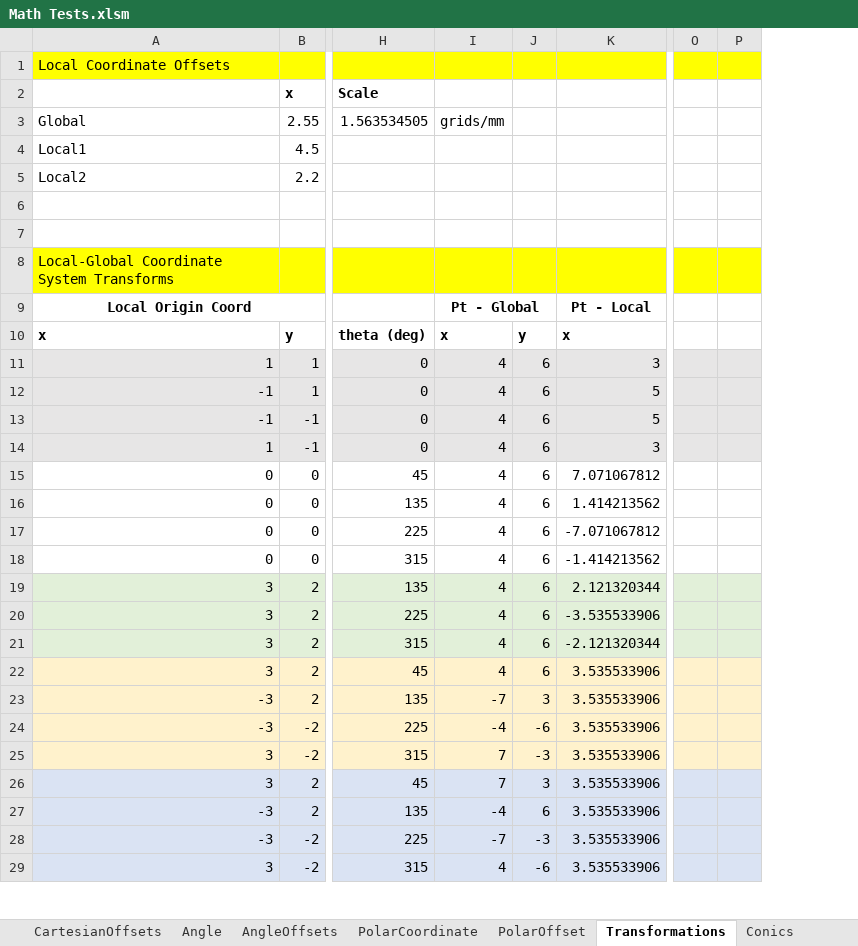
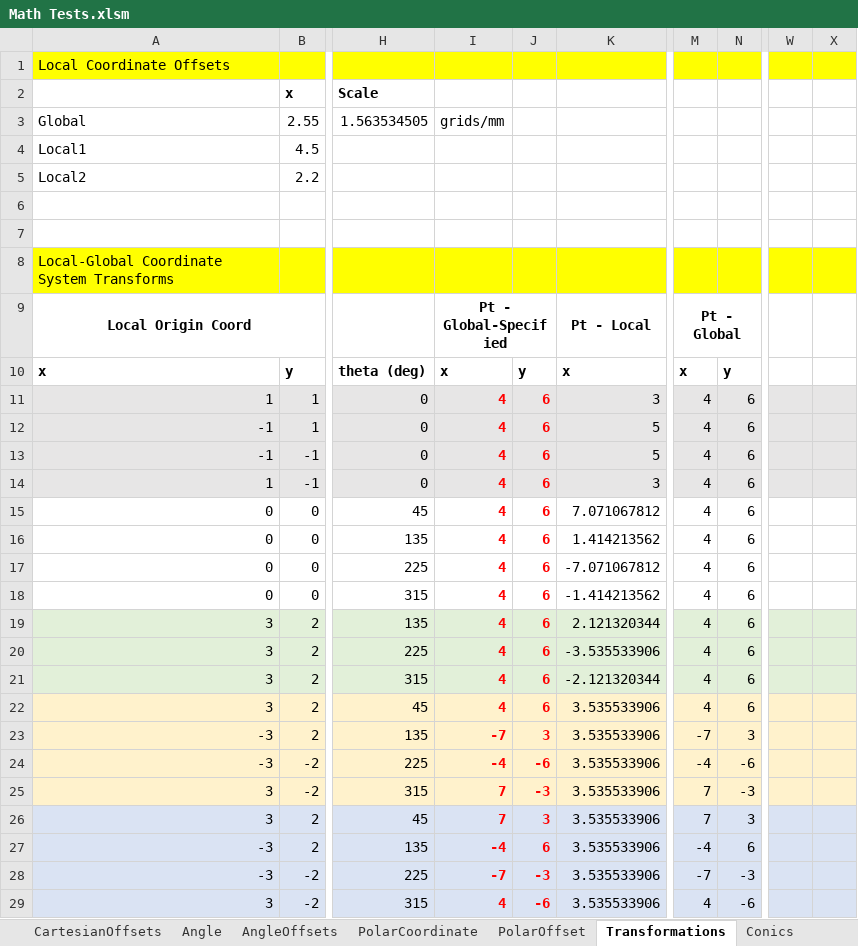
Before and after one commit to MarkPThomas/MPT.Math-.netCore, an Excel workbook: docs/Math Tests.xlsm, sheet Transformations, drawn as a sheet; only a part is shown, gaps mark what is left out; values as stored, in another font and other column widths than the file's, no borders; removed rows and columns are numbered as before the commit, all else as after; the diff covers the shown part only; the diff names each change by its address in the sheet, - before the commit and + after, or states it on an @@ line.

```diff
--- a/docs/Math Tests.xlsm (sheet Transformations)
+++ b/docs/Math Tests.xlsm (sheet Transformations)
+column M, rows 9-29: Pt - Global | x | 4 | 4 | 4 | 4 | 4 | 4 | 4 | 4 | 4 | 4 | 4 | 4 | -7 | -4 | 7 | 7 | -4 | -7 | 4
+column N, rows 10-29: y | 6 | 6 | 6 | 6 | 6 | 6 | 6 | 6 | 6 | 6 | 6 | 6 | 3 | -6 | -3 | 3 | 6 | -3 | -6
-column O, empty
-column P, empty
+column W, empty
+column X, empty
-I9: Pt - Global
+I9: Pt - Global-Specified
@@ I11:J29 bold: off → on, text colour: black → #FF0000 @@
```
Also changed, not shown: cell formats elsewhere in this sheet, sheet Conics, sheet Intersections, other sheet tabs, formulas that keep their value, charts or pictures, 38 other files.
